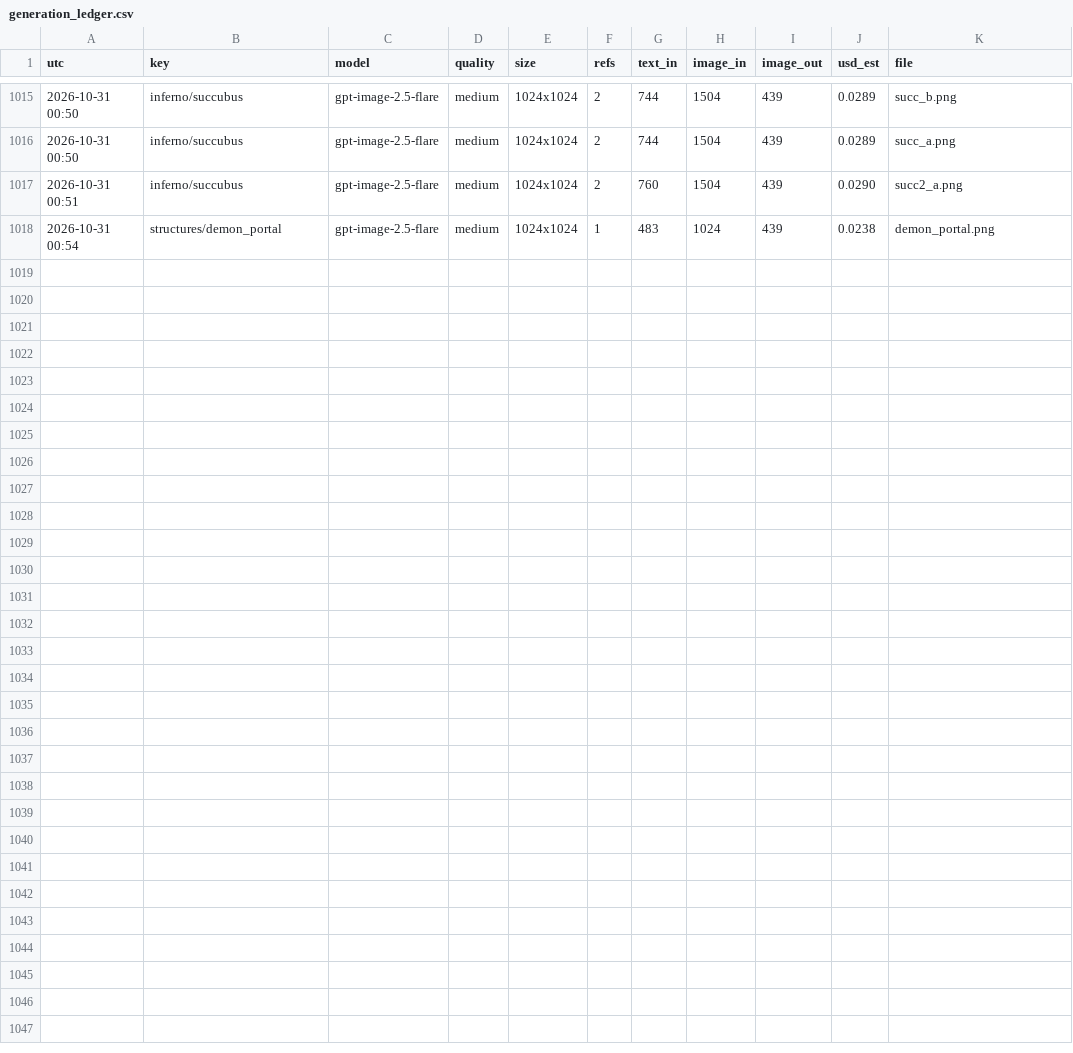
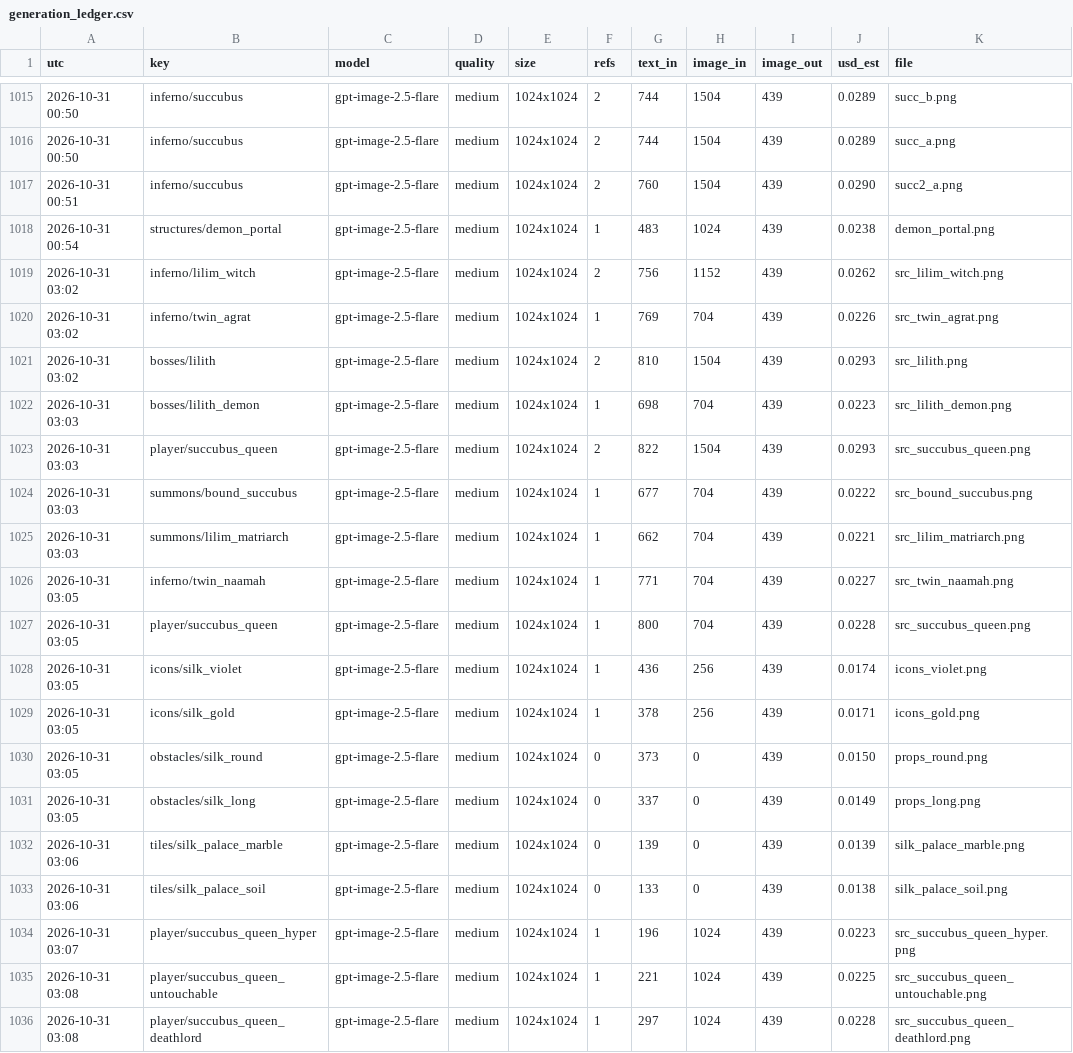
Before and after one commit to Smoketsu/Vampire-Survivors-Clone-Lol, a CSV file: docs/art/generation_ledger.csv, drawn as a sheet; only a part is shown, gaps mark what is left out.

```diff
--- a/docs/art/generation_ledger.csv
+++ b/docs/art/generation_ledger.csv
@@ -1018 +1018,19 @@ utc,key,model,quality,size,refs,text_in,image_in,image_out,usd_est,file
 2026-10-31 00:54,structures/demon_portal,gpt-image-2.5-flare,medium,1024x1024,1,483,1024,439,0.0238,demon_portal.png
+2026-10-31 03:02,inferno/lilim_witch,gpt-image-2.5-flare,medium,1024x1024,2,756,1152,439,0.0262,src_lilim_witch.png
+2026-10-31 03:02,inferno/twin_agrat,gpt-image-2.5-flare,medium,1024x1024,1,769,704,439,0.0226,src_twin_agrat.png
+2026-10-31 03:02,bosses/lilith,gpt-image-2.5-flare,medium,1024x1024,2,810,1504,439,0.0293,src_lilith.png
+2026-10-31 03:03,bosses/lilith_demon,gpt-image-2.5-flare,medium,1024x1024,1,698,704,439,0.0223,src_lilith_demon.png
+2026-10-31 03:03,player/succubus_queen,gpt-image-2.5-flare,medium,1024x1024,2,822,1504,439,0.0293,src_succubus_queen.png
+2026-10-31 03:03,summons/bound_succubus,gpt-image-2.5-flare,medium,1024x1024,1,677,704,439,0.0222,src_bound_succubus.png
+2026-10-31 03:03,summons/lilim_matriarch,gpt-image-2.5-flare,medium,1024x1024,1,662,704,439,0.0221,src_lilim_matriarch.png
+2026-10-31 03:05,inferno/twin_naamah,gpt-image-2.5-flare,medium,1024x1024,1,771,704,439,0.0227,src_twin_naamah.png
+2026-10-31 03:05,player/succubus_queen,gpt-image-2.5-flare,medium,1024x1024,1,800,704,439,0.0228,src_succubus_queen.png
+2026-10-31 03:05,icons/silk_violet,gpt-image-2.5-flare,medium,1024x1024,1,436,256,439,0.0174,icons_violet.png
+2026-10-31 03:05,icons/silk_gold,gpt-image-2.5-flare,medium,1024x1024,1,378,256,439,0.0171,icons_gold.png
+2026-10-31 03:05,obstacles/silk_round,gpt-image-2.5-flare,medium,1024x1024,0,373,0,439,0.0150,props_round.png
+2026-10-31 03:05,obstacles/silk_long,gpt-image-2.5-flare,medium,1024x1024,0,337,0,439,0.0149,props_long.png
+2026-10-31 03:06,tiles/silk_palace_marble,gpt-image-2.5-flare,medium,1024x1024,0,139,0,439,0.0139,silk_palace_marble.png
+2026-10-31 03:06,tiles/silk_palace_soil,gpt-image-2.5-flare,medium,1024x1024,0,133,0,439,0.0138,silk_palace_soil.png
+2026-10-31 03:07,player/succubus_queen_hyper,gpt-image-2.5-flare,medium,1024x1024,1,196,1024,439,0.0223,src_succubus_queen_hyper.png
+2026-10-31 03:08,player/succubus_queen_untouchable,gpt-image-2.5-flare,medium,1024x1024,1,221,1024,439,0.0225,src_succubus_queen_untouchable.png
+2026-10-31 03:08,player/succubus_queen_deathlord,gpt-image-2.5-flare,medium,1024x1024,1,297,1024,439,0.0228,src_succubus_queen_deathlord.png
```
Also changed, not shown: 17 other files.
